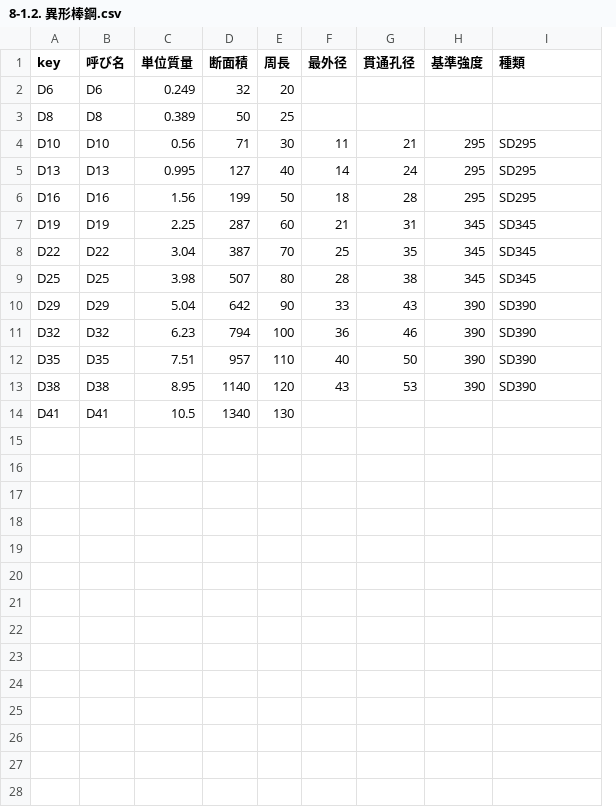
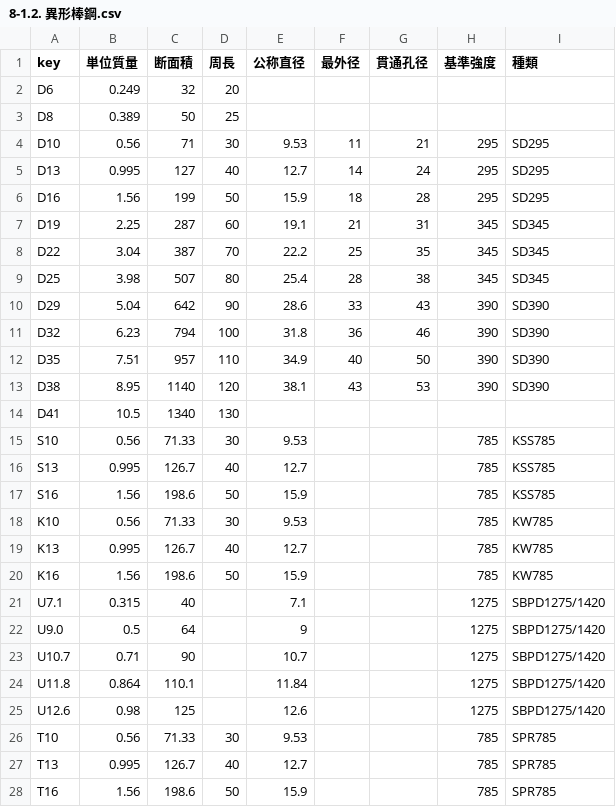
Before and after one commit to z-ichinohe/jfe_binran_csv, a CSV file: 8. 各部構造/8-1.2. 異形棒鋼.csv, drawn as a sheet; removed rows and columns are numbered as before the commit, all else as after; the diff names each change by its address in the sheet, - before the commit and + after, or states it on an @@ line.

```diff
--- a/8. 各部構造/8-1.2. 異形棒鋼.csv
+++ b/8. 各部構造/8-1.2. 異形棒鋼.csv
-column B (呼び名), rows 2-14: D6 | D8 | D10 | D13 | D16 | D19 | D22 | D25 | D29 | D32 | D35 | D38 | D41
+column E (公称直径), rows 4-13: 9.53 | 12.7 | 15.9 | 19.1 | 22.2 | 25.4 | 28.6 | 31.8 | 34.9 | 38.1
+row 15: S10 | 0.56 | 71.33 | 30 | 9.53 |  |  | 785 | KSS785
+row 16: S13 | 0.995 | 126.7 | 40 | 12.7 |  |  | 785 | KSS785
+row 17: S16 | 1.56 | 198.6 | 50 | 15.9 |  |  | 785 | KSS785
+row 18: K10 | 0.56 | 71.33 | 30 | 9.53 |  |  | 785 | KW785
+row 19: K13 | 0.995 | 126.7 | 40 | 12.7 |  |  | 785 | KW785
+row 20: K16 | 1.56 | 198.6 | 50 | 15.9 |  |  | 785 | KW785
+row 21: U7.1 | 0.315 | 40 |  | 7.1 |  |  | 1275 | SBPD1275/1420
+row 22: U9.0 | 0.5 | 64 |  | 9 |  |  | 1275 | SBPD1275/1420
+row 23: U10.7 | 0.71 | 90 |  | 10.7 |  |  | 1275 | SBPD1275/1420
+row 24: U11.8 | 0.864 | 110.1 |  | 11.84 |  |  | 1275 | SBPD1275/1420
+row 25: U12.6 | 0.98 | 125 |  | 12.6 |  |  | 1275 | SBPD1275/1420
+row 26: T10 | 0.56 | 71.33 | 30 | 9.53 |  |  | 785 | SPR785
+row 27: T13 | 0.995 | 126.7 | 40 | 12.7 |  |  | 785 | SPR785
+row 28: T16 | 1.56 | 198.6 | 50 | 15.9 |  |  | 785 | SPR785
```
Also changed, not shown: 2. 荷重および応力の組合せ/2-3. 積載荷重.csv, 20 other files.
